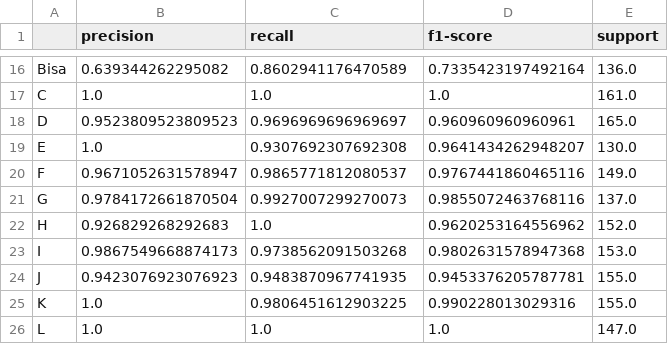
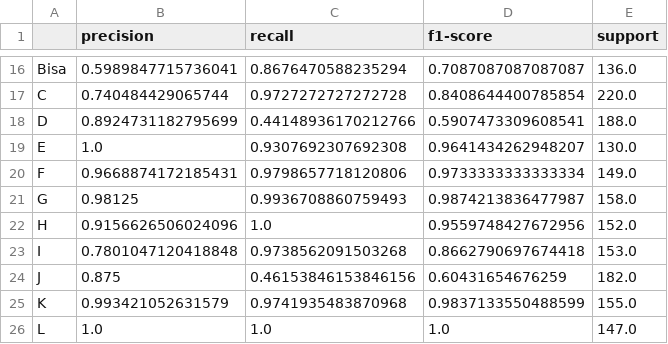
Before and after one commit to Kayclab/SignTalk, a CSV file: model/classification_report_v2.csv, drawn as a sheet; only a part is shown, gaps mark what is left out; the diff covers the shown part only; the diff names each change by its address in the sheet, - before the commit and + after, or states it on an @@ line.

```diff
--- a/model/classification_report_v2.csv
+++ b/model/classification_report_v2.csv
-B16 (precision): 0.639344262295082
+B16 (precision): 0.5989847715736041
-C16 (recall): 0.8602941176470589
+C16 (recall): 0.8676470588235294
-D16 (f1-score): 0.7335423197492164
+D16 (f1-score): 0.7087087087087087
-B17 (precision): 1.0
+B17 (precision): 0.740484429065744
-C17 (recall): 1.0
+C17 (recall): 0.9727272727272728
-D17 (f1-score): 1.0
+D17 (f1-score): 0.8408644400785854
-E17 (support): 161.0
+E17 (support): 220.0
-B18 (precision): 0.9523809523809523
+B18 (precision): 0.8924731182795699
-C18 (recall): 0.9696969696969697
+C18 (recall): 0.44148936170212766
-D18 (f1-score): 0.960960960960961
+D18 (f1-score): 0.5907473309608541
-E18 (support): 165.0
+E18 (support): 188.0
-B20 (precision): 0.9671052631578947
+B20 (precision): 0.9668874172185431
-C20 (recall): 0.9865771812080537
+C20 (recall): 0.9798657718120806
-D20 (f1-score): 0.9767441860465116
+D20 (f1-score): 0.9733333333333334
-B21 (precision): 0.9784172661870504
+B21 (precision): 0.98125
-C21 (recall): 0.9927007299270073
+C21 (recall): 0.9936708860759493
-D21 (f1-score): 0.9855072463768116
+D21 (f1-score): 0.9874213836477987
-E21 (support): 137.0
+E21 (support): 158.0
-B22 (precision): 0.926829268292683
+B22 (precision): 0.9156626506024096
-D22 (f1-score): 0.9620253164556962
+D22 (f1-score): 0.9559748427672956
-B23 (precision): 0.9867549668874173
+B23 (precision): 0.7801047120418848
-D23 (f1-score): 0.9802631578947368
+D23 (f1-score): 0.8662790697674418
-B24 (precision): 0.9423076923076923
+B24 (precision): 0.875
-C24 (recall): 0.9483870967741935
+C24 (recall): 0.46153846153846156
-D24 (f1-score): 0.9453376205787781
+D24 (f1-score): 0.60431654676259
-E24 (support): 155.0
+E24 (support): 182.0
-B25 (precision): 1.0
+B25 (precision): 0.993421052631579
-C25 (recall): 0.9806451612903225
+C25 (recall): 0.9741935483870968
-D25 (f1-score): 0.990228013029316
+D25 (f1-score): 0.9837133550488599
```
Also changed, not shown: 98 edited cells elsewhere in this file, model/confusion_matrix_v2.csv, model/perbandingan_model.csv, 30 other files.
